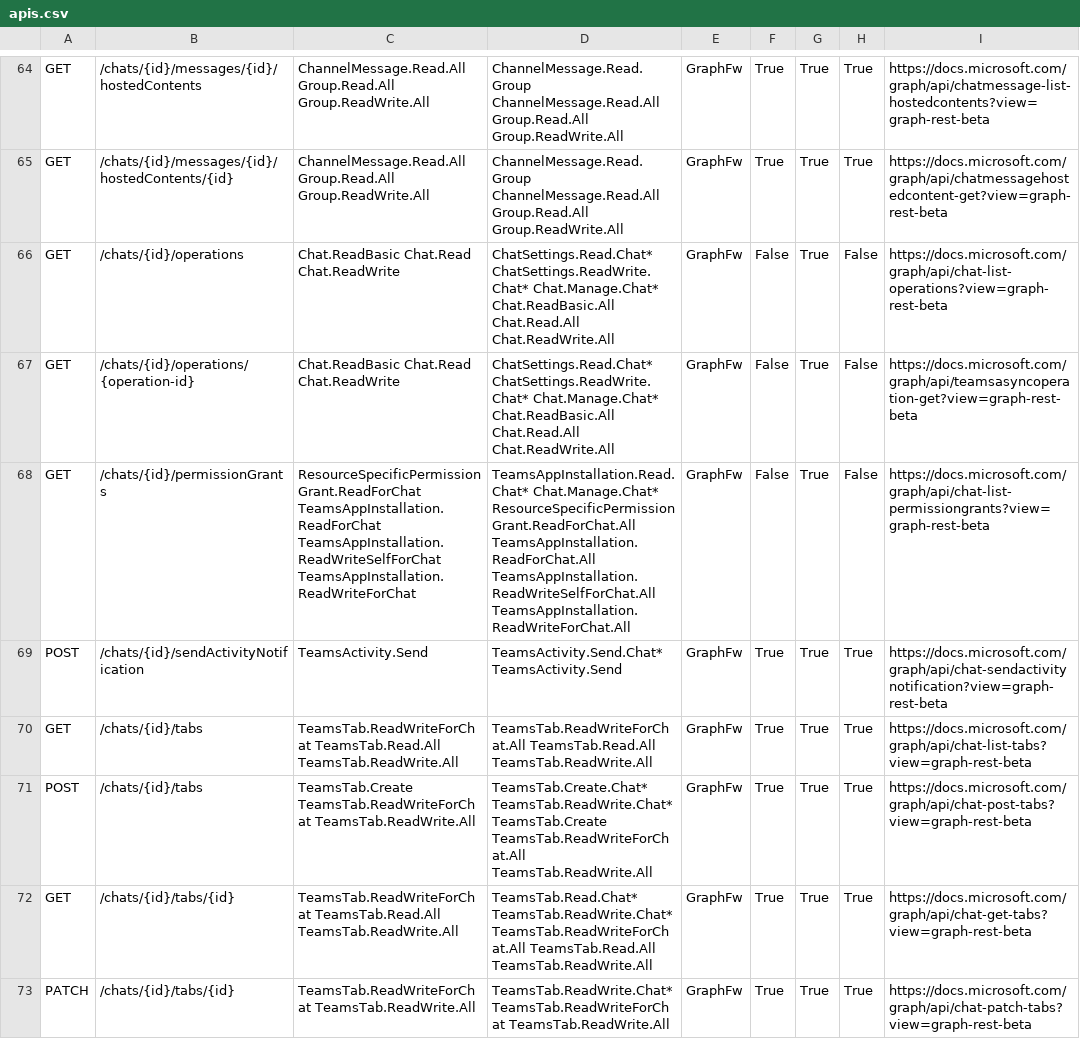
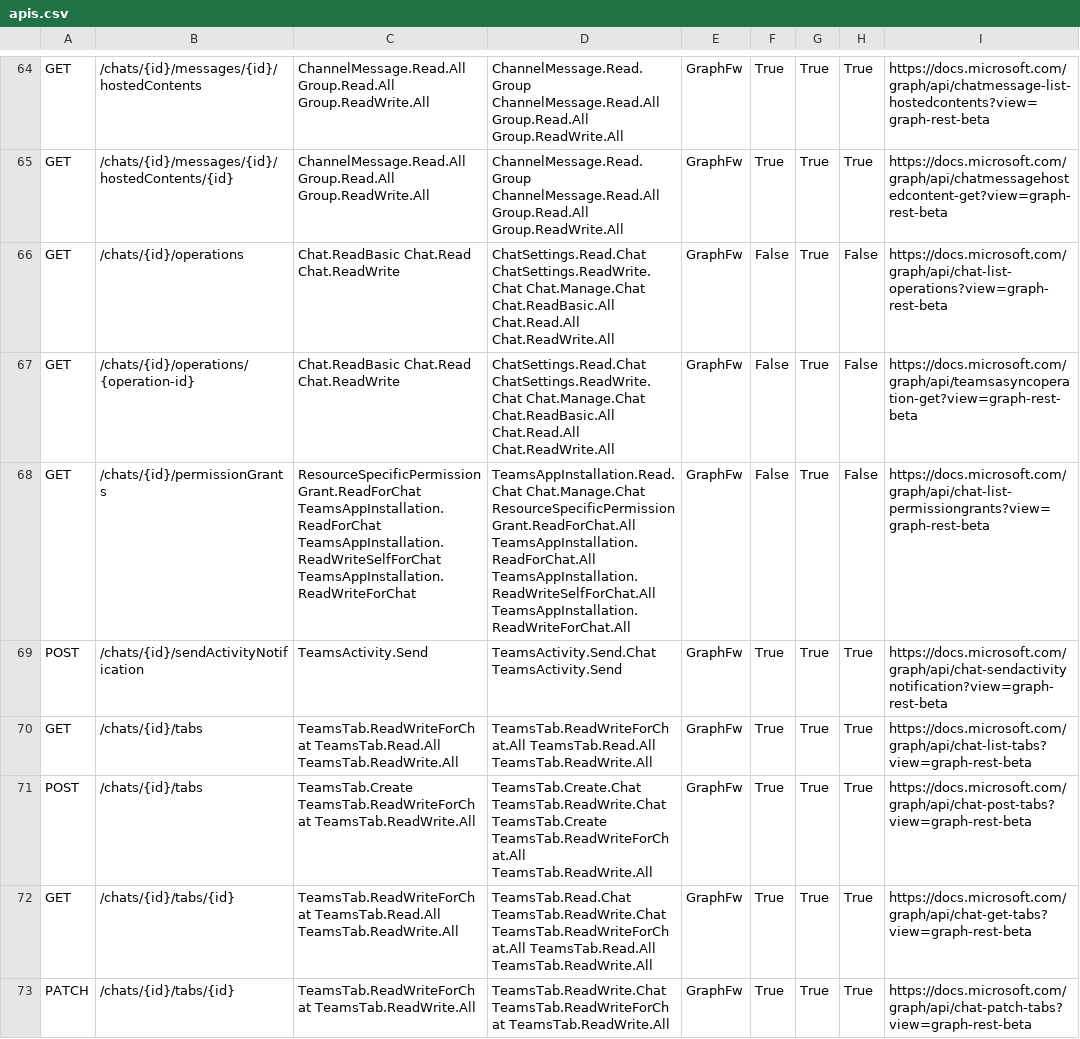
Before and after one commit to nkramer/ExtractGraphAPIs, a CSV file: apis.csv, drawn as a sheet; only a part is shown, gaps mark what is left out; the diff covers the shown part only.

Commit message:
Remove * from permission names

```diff
--- a/apis.csv
+++ b/apis.csv
@@ -65,9 +65,9 @@ GET   ,/chats/{id}/messages/{id}/hostedContents,ChannelMessage.Read.All  Group.R
 GET   ,/chats/{id}/messages/{id}/hostedContents/{id},ChannelMessage.Read.All  Group.Read.All  Group.ReadWrite.All,ChannelMessage.Read.Group  ChannelMessage.Read.All  Group.Read.All  Group.ReadWrite.All,GraphFw,True,True,True,https://docs.microsoft.com/graph/api/chatmessagehostedcontent-get?view=graph-rest-beta
-GET   ,/chats/{id}/operations,Chat.ReadBasic  Chat.Read  Chat.ReadWrite,ChatSettings.Read.Chat*  ChatSettings.ReadWrite.Chat*  Chat.Manage.Chat*  Chat.ReadBasic.All  Chat.Read.All  Chat.ReadWrite.All,GraphFw,False,True,False,https://docs.microsoft.com/graph/api/chat-list-operations?view=graph-rest-beta
-GET   ,/chats/{id}/operations/{operation-id},Chat.ReadBasic  Chat.Read  Chat.ReadWrite,ChatSettings.Read.Chat*  ChatSettings.ReadWrite.Chat*  Chat.Manage.Chat*  Chat.ReadBasic.All  Chat.Read.All  Chat.ReadWrite.All,GraphFw,False,True,False,https://docs.microsoft.com/graph/api/teamsasyncoperation-get?view=graph-rest-beta
-GET   ,/chats/{id}/permissionGrants,ResourceSpecificPermissionGrant.ReadForChat  TeamsAppInstallation.ReadForChat  TeamsAppInstallation.ReadWriteSelfForChat  TeamsAppInstallation.ReadWriteForChat,TeamsAppInstallation.Read.Chat*  Chat.Manage.Chat*  ResourceSpecificPermissionGrant.ReadForChat.All  TeamsAppInstallation.ReadForChat.All  TeamsAppInstallation.ReadWriteSelfForChat.All  TeamsAppInstallation.ReadWriteForChat.All,GraphFw,False,True,False,https://docs.microsoft.com/graph/api/chat-list-permissiongrants?view=graph-rest-beta
-POST  ,/chats/{id}/sendActivityNotification,TeamsActivity.Send,TeamsActivity.Send.Chat*  TeamsActivity.Send,GraphFw,True,True,True,https://docs.microsoft.com/graph/api/chat-sendactivitynotification?view=graph-rest-beta
+GET   ,/chats/{id}/operations,Chat.ReadBasic  Chat.Read  Chat.ReadWrite,ChatSettings.Read.Chat  ChatSettings.ReadWrite.Chat  Chat.Manage.Chat  Chat.ReadBasic.All  Chat.Read.All  Chat.ReadWrite.All,GraphFw,False,True,False,https://docs.microsoft.com/graph/api/chat-list-operations?view=graph-rest-beta
+GET   ,/chats/{id}/operations/{operation-id},Chat.ReadBasic  Chat.Read  Chat.ReadWrite,ChatSettings.Read.Chat  ChatSettings.ReadWrite.Chat  Chat.Manage.Chat  Chat.ReadBasic.All  Chat.Read.All  Chat.ReadWrite.All,GraphFw,False,True,False,https://docs.microsoft.com/graph/api/teamsasyncoperation-get?view=graph-rest-beta
+GET   ,/chats/{id}/permissionGrants,ResourceSpecificPermissionGrant.ReadForChat  TeamsAppInstallation.ReadForChat  TeamsAppInstallation.ReadWriteSelfForChat  TeamsAppInstallation.ReadWriteForChat,TeamsAppInstallation.Read.Chat  Chat.Manage.Chat  ResourceSpecificPermissionGrant.ReadForChat.All  TeamsAppInstallation.ReadForChat.All  TeamsAppInstallation.ReadWriteSelfForChat.All  TeamsAppInstallation.ReadWriteForChat.All,GraphFw,False,True,False,https://docs.microsoft.com/graph/api/chat-list-permissiongrants?view=graph-rest-beta
+POST  ,/chats/{id}/sendActivityNotification,TeamsActivity.Send,TeamsActivity.Send.Chat  TeamsActivity.Send,GraphFw,True,True,True,https://docs.microsoft.com/graph/api/chat-sendactivitynotification?view=graph-rest-beta
 GET   ,/chats/{id}/tabs,TeamsTab.ReadWriteForChat  TeamsTab.Read.All  TeamsTab.ReadWrite.All,TeamsTab.ReadWriteForChat.All  TeamsTab.Read.All  TeamsTab.ReadWrite.All,GraphFw,True,True,True,https://docs.microsoft.com/graph/api/chat-list-tabs?view=graph-rest-beta
-POST  ,/chats/{id}/tabs,TeamsTab.Create  TeamsTab.ReadWriteForChat  TeamsTab.ReadWrite.All,TeamsTab.Create.Chat*  TeamsTab.ReadWrite.Chat*  TeamsTab.Create  TeamsTab.ReadWriteForChat.All  TeamsTab.ReadWrite.All,GraphFw,True,True,True,https://docs.microsoft.com/graph/api/chat-post-tabs?view=graph-rest-beta
-GET   ,/chats/{id}/tabs/{id},TeamsTab.ReadWriteForChat  TeamsTab.Read.All  TeamsTab.ReadWrite.All,TeamsTab.Read.Chat*  TeamsTab.ReadWrite.Chat*  TeamsTab.ReadWriteForChat.All  TeamsTab.Read.All  TeamsTab.ReadWrite.All,GraphFw,True,True,True,https://docs.microsoft.com/graph/api/chat-get-tabs?view=graph-rest-beta
-PATCH ,/chats/{id}/tabs/{id},TeamsTab.ReadWriteForChat  TeamsTab.ReadWrite.All,TeamsTab.ReadWrite.Chat*  TeamsTab.ReadWriteForChat  TeamsTab.ReadWrite.All,GraphFw,True,True,True,https://docs.microsoft.com/graph/api/chat-patch-tabs?view=graph-rest-beta
+POST  ,/chats/{id}/tabs,TeamsTab.Create  TeamsTab.ReadWriteForChat  TeamsTab.ReadWrite.All,TeamsTab.Create.Chat  TeamsTab.ReadWrite.Chat  TeamsTab.Create  TeamsTab.ReadWriteForChat.All  TeamsTab.ReadWrite.All,GraphFw,True,True,True,https://docs.microsoft.com/graph/api/chat-post-tabs?view=graph-rest-beta
+GET   ,/chats/{id}/tabs/{id},TeamsTab.ReadWriteForChat  TeamsTab.Read.All  TeamsTab.ReadWrite.All,TeamsTab.Read.Chat  TeamsTab.ReadWrite.Chat  TeamsTab.ReadWriteForChat.All  TeamsTab.Read.All  TeamsTab.ReadWrite.All,GraphFw,True,True,True,https://docs.microsoft.com/graph/api/chat-get-tabs?view=graph-rest-beta
+PATCH ,/chats/{id}/tabs/{id},TeamsTab.ReadWriteForChat  TeamsTab.ReadWrite.All,TeamsTab.ReadWrite.Chat  TeamsTab.ReadWriteForChat  TeamsTab.ReadWrite.All,GraphFw,True,True,True,https://docs.microsoft.com/graph/api/chat-patch-tabs?view=graph-rest-beta
```
Also changed, not shown: 4 added rows and 83 edited cells elsewhere in this file, 1 other file.
